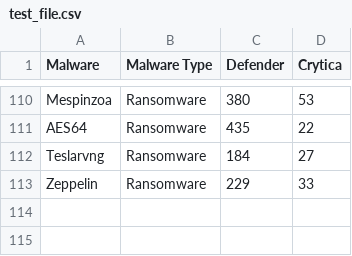
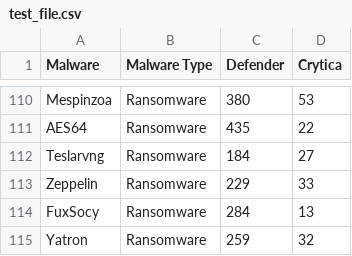
Before and after one commit to Cito-98/test123, a CSV file: test_file.csv, drawn as a sheet; only a part is shown, gaps mark what is left out; the diff names each change by its address in the sheet, - before the commit and + after, or states it on an @@ line.

```diff
--- a/test_file.csv
+++ b/test_file.csv
+row 114: FuxSocy | Ransomware | 284 | 13
+row 115: Yatron | Ransomware | 259 | 32
```
Also changed, not shown: 1 other file.
